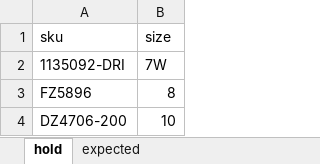
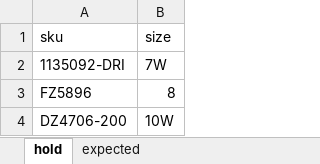
Before and after one commit to nudam00/SneakersPriceChecker, an Excel workbook: input/stock.xlsx, sheet hold, drawn as a sheet; values as stored, in another font and other column widths than the file's, no borders; the diff names each change by its address in the sheet, - before the commit and + after, or states it on an @@ line.

```diff
--- a/input/stock.xlsx (sheet hold)
+++ b/input/stock.xlsx (sheet hold)
-B4 (size): 10
+B4 (size): 10W
```
Also changed, not shown: output/prices.xlsx, 11 other files.
